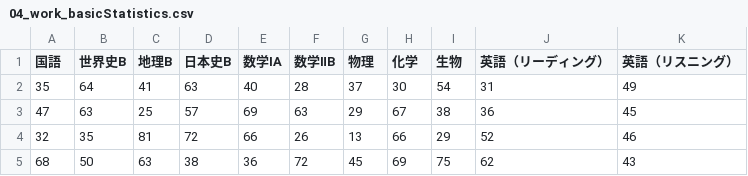
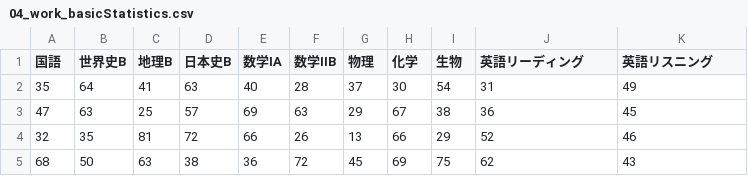
Before and after one commit to b-fujino/RLessonText, a CSV file: practice/04_work_basicStatistics.csv, drawn as a sheet; only a part is shown.

```diff
--- a/practice/04_work_basicStatistics.csv
+++ b/practice/04_work_basicStatistics.csv
@@ -1,2 +1,2 @@
-"国語","世界史B","地理B","日本史B","数学IA","数学ⅡB","物理","化学","生物","英語（リーディング）","英語（リスニング）"
+"国語","世界史B","地理B","日本史B","数学IA","数学IIB","物理","化学","生物","英語リーディング","英語リスニング"
 35,64,41,63,40,28,37,30,54,31,49
```
Also changed, not shown: 3 other files.
